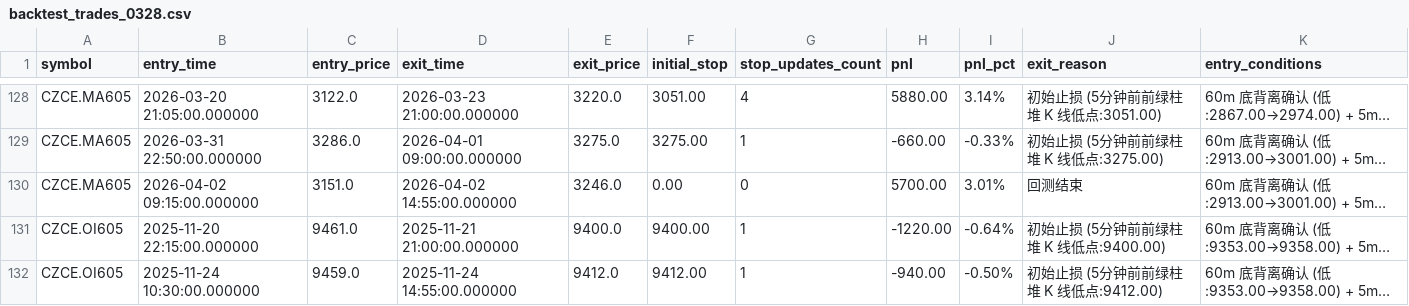
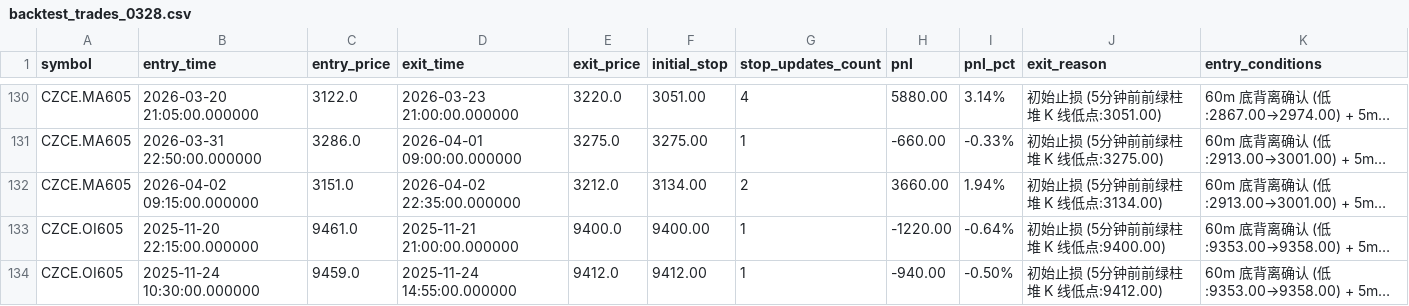
Before and after one commit to force2008/low-low-up, a CSV file: trading/backtest_trades_0328.csv, drawn as a sheet; only a part is shown, gaps mark what is left out; long unchanged cells end in …; addresses are those after the commit; the diff covers the shown part only; the diff names each change by its address in the sheet, - before the commit and + after, or states it on an @@ line.

```diff
--- a/trading/backtest_trades_0328.csv
+++ b/trading/backtest_trades_0328.csv
-D132 (exit_time): 2026-04-02 14:55:00.000000
+D132 (exit_time): 2026-04-02 22:35:00.000000
-E132 (exit_price): 3246.0
+E132 (exit_price): 3212.0
-F132 (initial_stop): 0.00
+F132 (initial_stop): 3134.00
-G132 (stop_updates_count): 0
+G132 (stop_updates_count): 2
-H132 (pnl): 5700.00
+H132 (pnl): 3660.00
-I132 (pnl_pct): 3.01%
+I132 (pnl_pct): 1.94%
-J132 (exit_reason): 回测结束
+J132 (exit_reason): 初始止损 (5分钟前前绿柱堆 K 线低点:3134.00)
```
Also changed, not shown: 9 added rows and 81 edited cells elsewhere in this file, 2 other files.
